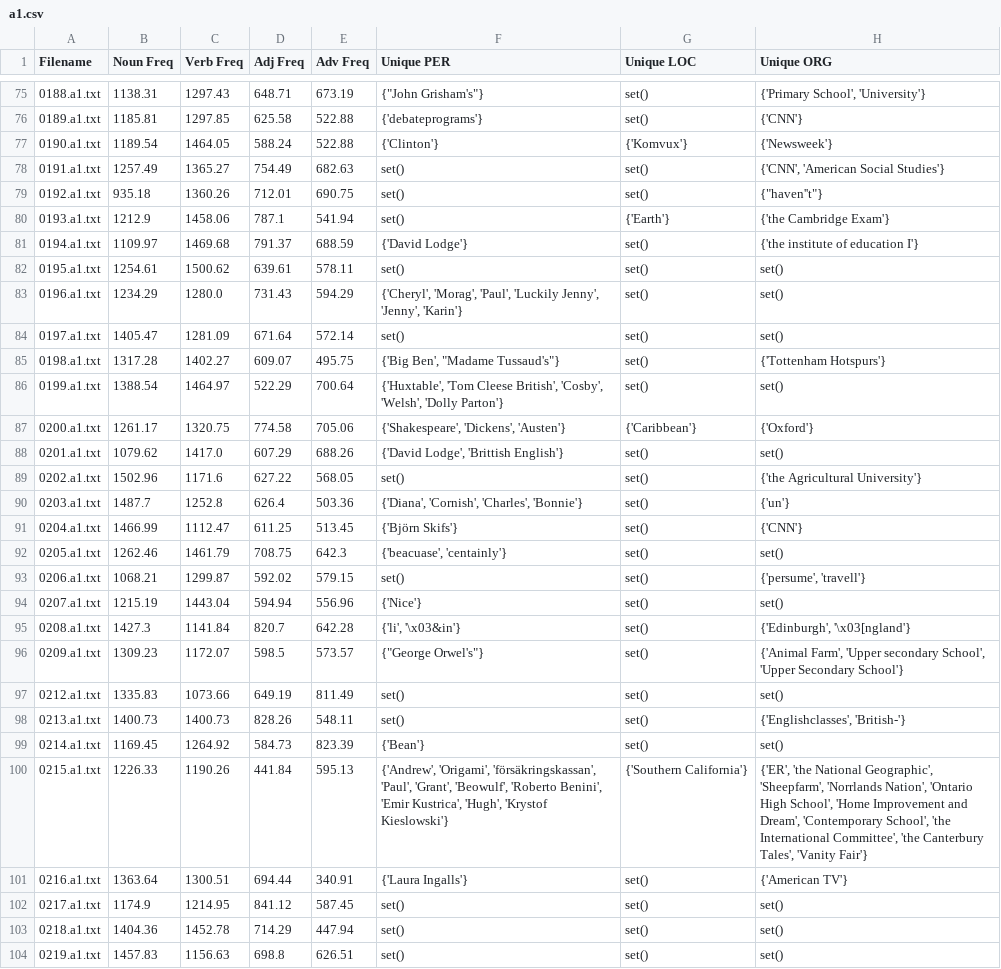
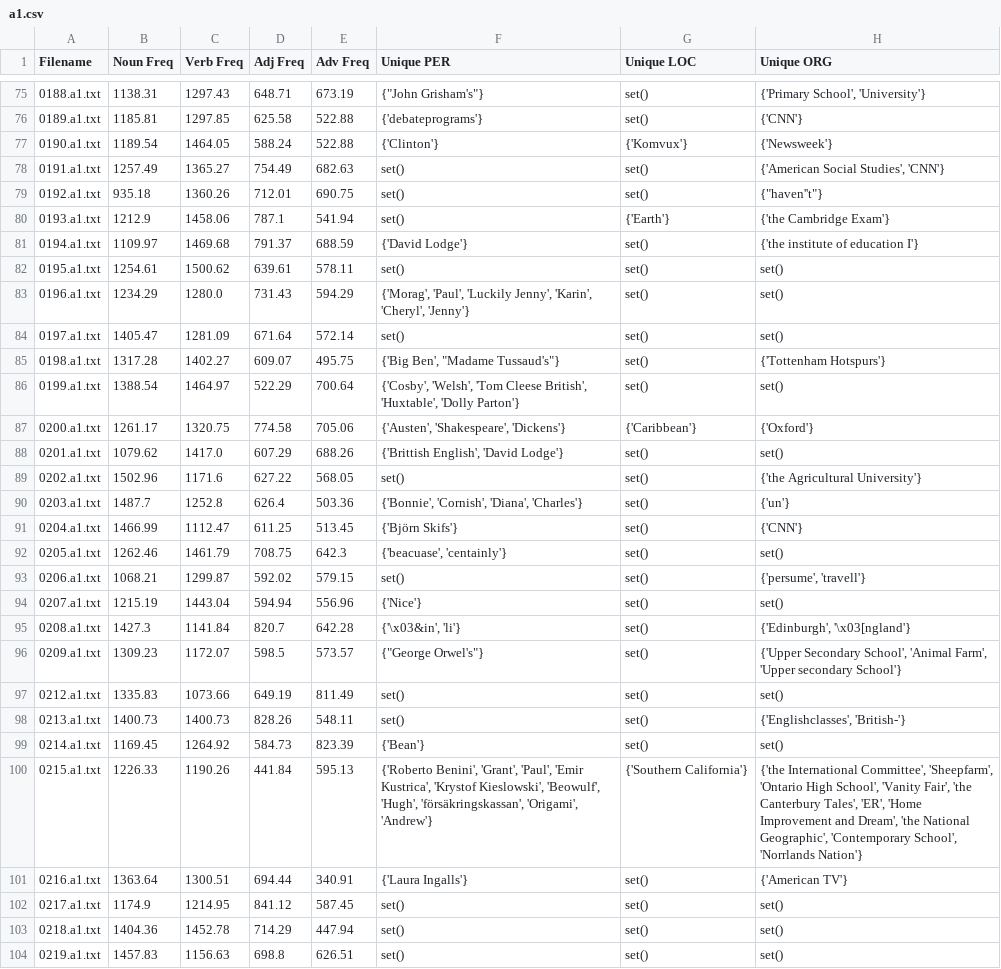
Before and after one commit to Augustseverinandersen/Assignment1---Extracting-linguistic-features-using-spaCy, a CSV file: out/a1.csv, drawn as a sheet; only a part is shown, gaps mark what is left out; the diff covers the shown part only.

```diff
--- a/out/a1.csv
+++ b/out/a1.csv
@@ -77,3 +77,3 @@ Filename,Noun Freq,Verb Freq,Adj Freq,Adv Freq,Unique PER,Unique LOC,Unique ORG
 0190.a1.txt,1189.54,1464.05,588.24,522.88,{'Clinton'},{'Komvux'},{'Newsweek'}
-0191.a1.txt,1257.49,1365.27,754.49,682.63,set(),set(),"{'CNN', 'American Social Studies'}"
+0191.a1.txt,1257.49,1365.27,754.49,682.63,set(),set(),"{'American Social Studies', 'CNN'}"
 0192.a1.txt,935.18,1360.26,712.01,690.75,set(),set(),"{""haven''t""}"
@@ -82,10 +82,10 @@ Filename,Noun Freq,Verb Freq,Adj Freq,Adv Freq,Unique PER,Unique LOC,Unique ORG
 0195.a1.txt,1254.61,1500.62,639.61,578.11,set(),set(),set()
-0196.a1.txt,1234.29,1280.0,731.43,594.29,"{'Cheryl', 'Morag', 'Paul', 'Luckily Jenny', 'Jenny', 'Karin'}",set(),set()
+0196.a1.txt,1234.29,1280.0,731.43,594.29,"{'Morag', 'Paul', 'Luckily Jenny', 'Karin', 'Cheryl', 'Jenny'}",set(),set()
 0197.a1.txt,1405.47,1281.09,671.64,572.14,set(),set(),set()
 0198.a1.txt,1317.28,1402.27,609.07,495.75,"{'Big Ben', ""Madame Tussaud's""}",set(),{'Tottenham Hotspurs'}
-0199.a1.txt,1388.54,1464.97,522.29,700.64,"{'Huxtable', 'Tom Cleese British', 'Cosby', 'Welsh', 'Dolly Parton'}",set(),set()
-0200.a1.txt,1261.17,1320.75,774.58,705.06,"{'Shakespeare', 'Dickens', 'Austen'}",{'Caribbean'},{'Oxford'}
-0201.a1.txt,1079.62,1417.0,607.29,688.26,"{'David Lodge', 'Brittish English'}",set(),set()
+0199.a1.txt,1388.54,1464.97,522.29,700.64,"{'Cosby', 'Welsh', 'Tom Cleese British', 'Huxtable', 'Dolly Parton'}",set(),set()
+0200.a1.txt,1261.17,1320.75,774.58,705.06,"{'Austen', 'Shakespeare', 'Dickens'}",{'Caribbean'},{'Oxford'}
+0201.a1.txt,1079.62,1417.0,607.29,688.26,"{'Brittish English', 'David Lodge'}",set(),set()
 0202.a1.txt,1502.96,1171.6,627.22,568.05,set(),set(),{'the Agricultural University'}
-0203.a1.txt,1487.7,1252.8,626.4,503.36,"{'Diana', 'Cornish', 'Charles', 'Bonnie'}",set(),{'un'}
+0203.a1.txt,1487.7,1252.8,626.4,503.36,"{'Bonnie', 'Cornish', 'Diana', 'Charles'}",set(),{'un'}
 0204.a1.txt,1466.99,1112.47,611.25,513.45,{'Björn Skifs'},set(),{'CNN'}
@@ -94,4 +94,4 @@ Filename,Noun Freq,Verb Freq,Adj Freq,Adv Freq,Unique PER,Unique LOC,Unique ORG
 0207.a1.txt,1215.19,1443.04,594.94,556.96,{'Nice'},set(),set()
-0208.a1.txt,1427.3,1141.84,820.7,642.28,"{'li', '\x03&in'}",set(),"{'Edinburgh', '\x03[ngland'}"
-0209.a1.txt,1309.23,1172.07,598.5,573.57,"{""George Orwel's""}",set(),"{'Animal Farm', 'Upper secondary School', 'Upper Secondary School'}"
+0208.a1.txt,1427.3,1141.84,820.7,642.28,"{'\x03&in', 'li'}",set(),"{'Edinburgh', '\x03[ngland'}"
+0209.a1.txt,1309.23,1172.07,598.5,573.57,"{""George Orwel's""}",set(),"{'Upper Secondary School', 'Animal Farm', 'Upper secondary School'}"
 0212.a1.txt,1335.83,1073.66,649.19,811.49,set(),set(),set()
@@ -99,3 +99,3 @@ Filename,Noun Freq,Verb Freq,Adj Freq,Adv Freq,Unique PER,Unique LOC,Unique ORG
 0214.a1.txt,1169.45,1264.92,584.73,823.39,{'Bean'},set(),set()
-0215.a1.txt,1226.33,1190.26,441.84,595.13,"{'Andrew', 'Origami', 'försäkringskassan', 'Paul', 'Grant', 'Beowulf', 'Roberto Benini', 'Emir Kustrica', 'Hugh', 'Krystof Kieslowski'}",{'Southern California'},"{'ER', 'the National Geographic', 'Sheepfarm', 'Norrlands Nation', 'Ontario High School', 'Home Improvement and Dream', 'Contemporary School', 'the International Committee', 'the Canterbury Tales', 'Vanity Fair'}"
+0215.a1.txt,1226.33,1190.26,441.84,595.13,"{'Roberto Benini', 'Grant', 'Paul', 'Emir Kustrica', 'Krystof Kieslowski', 'Beowulf', 'Hugh', 'försäkringskassan', 'Origami', 'Andrew'}",{'Southern California'},"{'the International Committee', 'Sheepfarm', 'Ontario High School', 'Vanity Fair', 'the Canterbury Tales', 'ER', 'Home Improvement and Dream', 'the National Geographic', 'Contemporary School', 'Norrlands Nation'}"
 0216.a1.txt,1363.64,1300.51,694.44,340.91,{'Laura Ingalls'},set(),{'American TV'}
```
Also changed, not shown: 78 edited cells elsewhere in this file, 15 other files.
